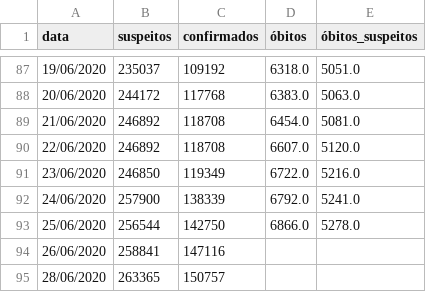
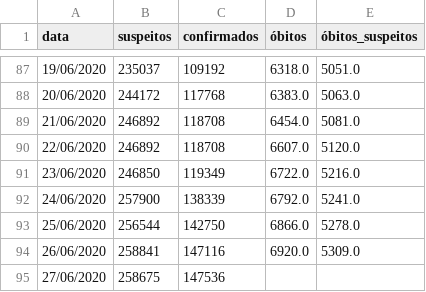
Before and after one commit to DaviSRodrigues/Covid-19-em-Sao-Paulo, a CSV file: dados/dados_cidade_sp.csv, drawn as a sheet; only a part is shown, gaps mark what is left out.

```diff
--- a/dados/dados_cidade_sp.csv
+++ b/dados/dados_cidade_sp.csv
@@ -93,3 +93,3 @@ data,suspeitos,confirmados,óbitos,óbitos_suspeitos
 25/06/2020,256544,142750,6866.0,5278.0
-26/06/2020,258841,147116,,
-28/06/2020,263365,150757,,
+26/06/2020,258841,147116,6920.0,5309.0
+27/06/2020,258675,147536,,
```
Also changed, not shown: dados/hospitais_campanha_sp.csv, dados/leitos_municipais.csv, 2 other files.
